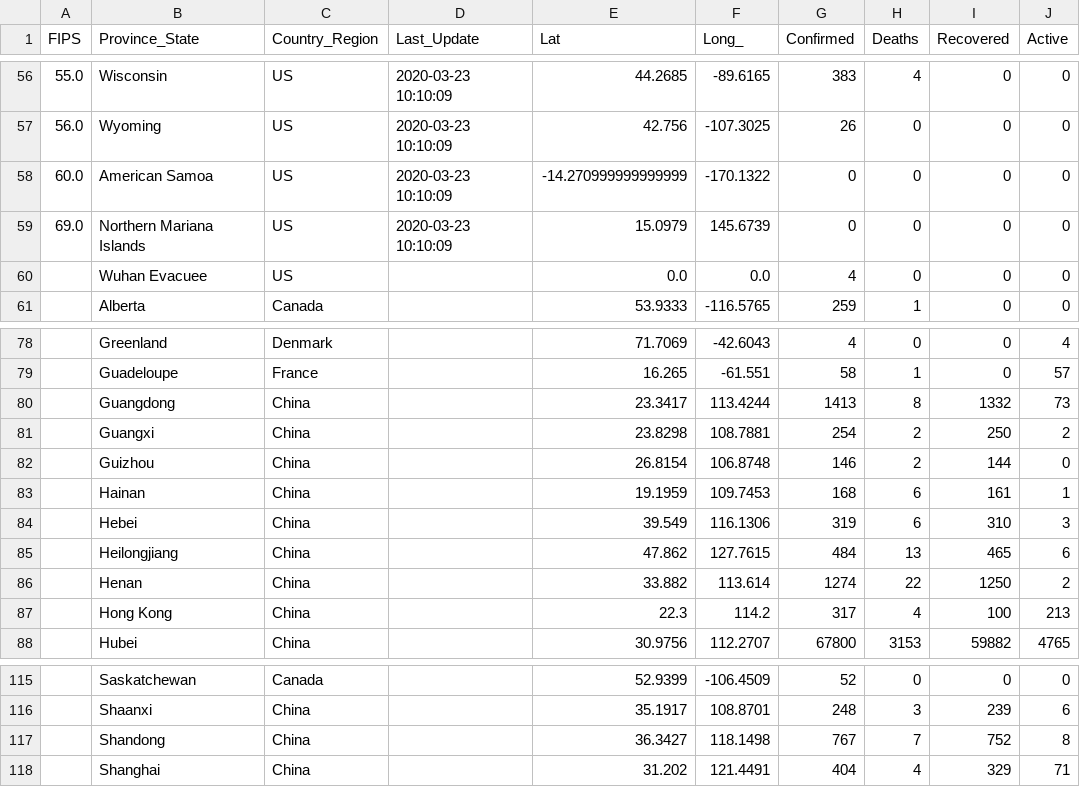
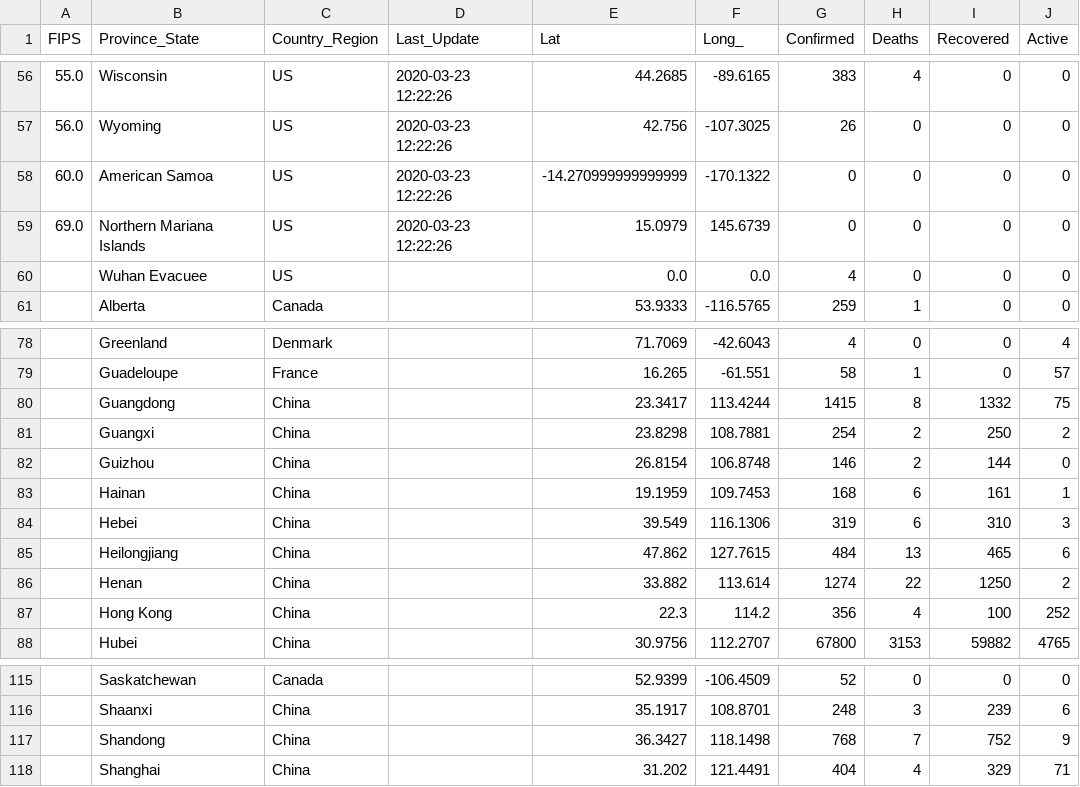
Before and after one commit to kennygrant/coronavirus, a CSV file: data/cases_state.csv, drawn as a sheet; only a part is shown, gaps mark what is left out; the diff covers the shown part only.

```diff
--- a/data/cases_state.csv
+++ b/data/cases_state.csv
@@ -56,5 +56,5 @@ FIPS,Province_State,Country_Region,Last_Update,Lat,Long_,Confirmed,Deaths,Recove
-55.0,Wisconsin,US,2020-03-23 10:10:09,44.2685,-89.6165,383,4,0,0
-56.0,Wyoming,US,2020-03-23 10:10:09,42.756,-107.3025,26,0,0,0
-60.0,American Samoa,US,2020-03-23 10:10:09,-14.270999999999999,-170.1322,0,0,0,0
-69.0,Northern Mariana Islands,US,2020-03-23 10:10:09,15.0979,145.6739,0,0,0,0
+55.0,Wisconsin,US,2020-03-23 12:22:26,44.2685,-89.6165,383,4,0,0
+56.0,Wyoming,US,2020-03-23 12:22:26,42.756,-107.3025,26,0,0,0
+60.0,American Samoa,US,2020-03-23 12:22:26,-14.270999999999999,-170.1322,0,0,0,0
+69.0,Northern Mariana Islands,US,2020-03-23 12:22:26,15.0979,145.6739,0,0,0,0
 ,Wuhan Evacuee,US,,0.0,0.0,4,0,0,0
@@ -79,3 +79,3 @@ FIPS,Province_State,Country_Region,Last_Update,Lat,Long_,Confirmed,Deaths,Recove
 ,Guadeloupe,France,,16.265,-61.551,58,1,0,57
-,Guangdong,China,,23.3417,113.4244,1413,8,1332,73
+,Guangdong,China,,23.3417,113.4244,1415,8,1332,75
 ,Guangxi,China,,23.8298,108.7881,254,2,250,2
@@ -86,3 +86,3 @@ FIPS,Province_State,Country_Region,Last_Update,Lat,Long_,Confirmed,Deaths,Recove
 ,Henan,China,,33.882,113.614,1274,22,1250,2
-,Hong Kong,China,,22.3,114.2,317,4,100,213
+,Hong Kong,China,,22.3,114.2,356,4,100,252
 ,Hubei,China,,30.9756,112.2707,67800,3153,59882,4765
@@ -116,3 +116,3 @@ FIPS,Province_State,Country_Region,Last_Update,Lat,Long_,Confirmed,Deaths,Recove
 ,Shaanxi,China,,35.1917,108.8701,248,3,239,6
-,Shandong,China,,36.3427,118.1498,767,7,752,8
+,Shandong,China,,36.3427,118.1498,768,7,752,9
 ,Shanghai,China,,31.202,121.4491,404,4,329,71
```
Also changed, not shown: 54 edited cells elsewhere in this file, data/cases_country.csv, 1 other file.
